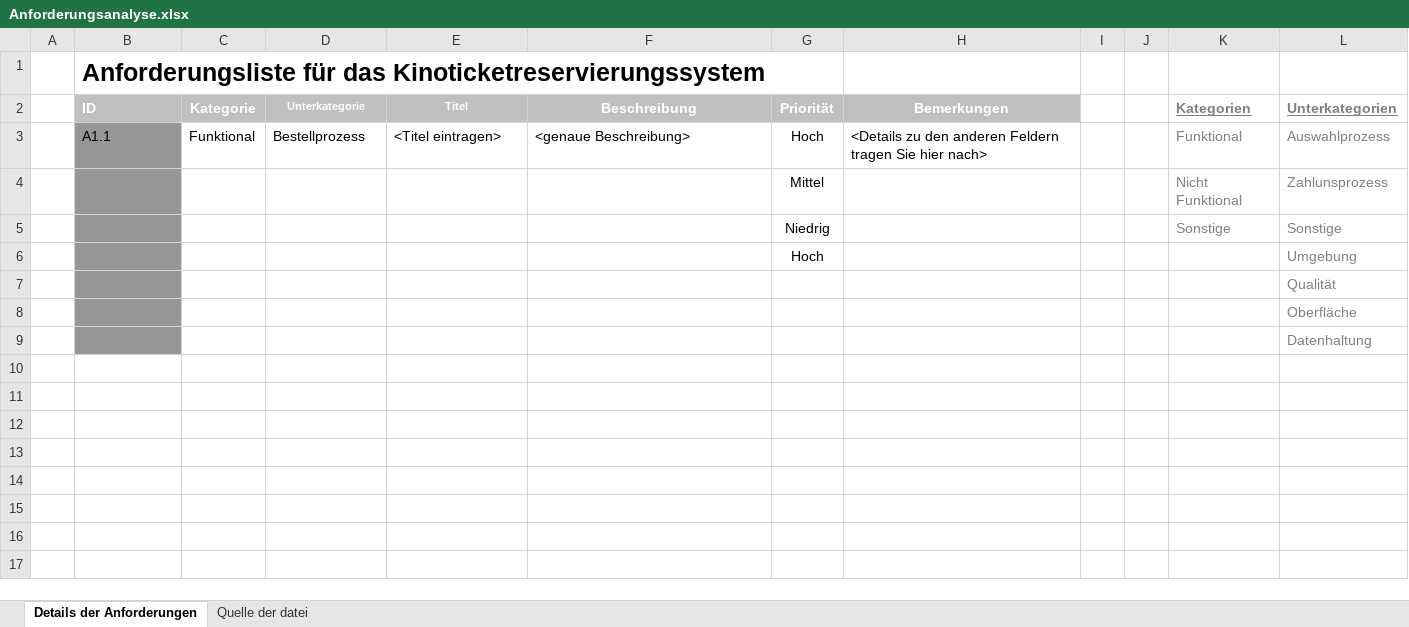
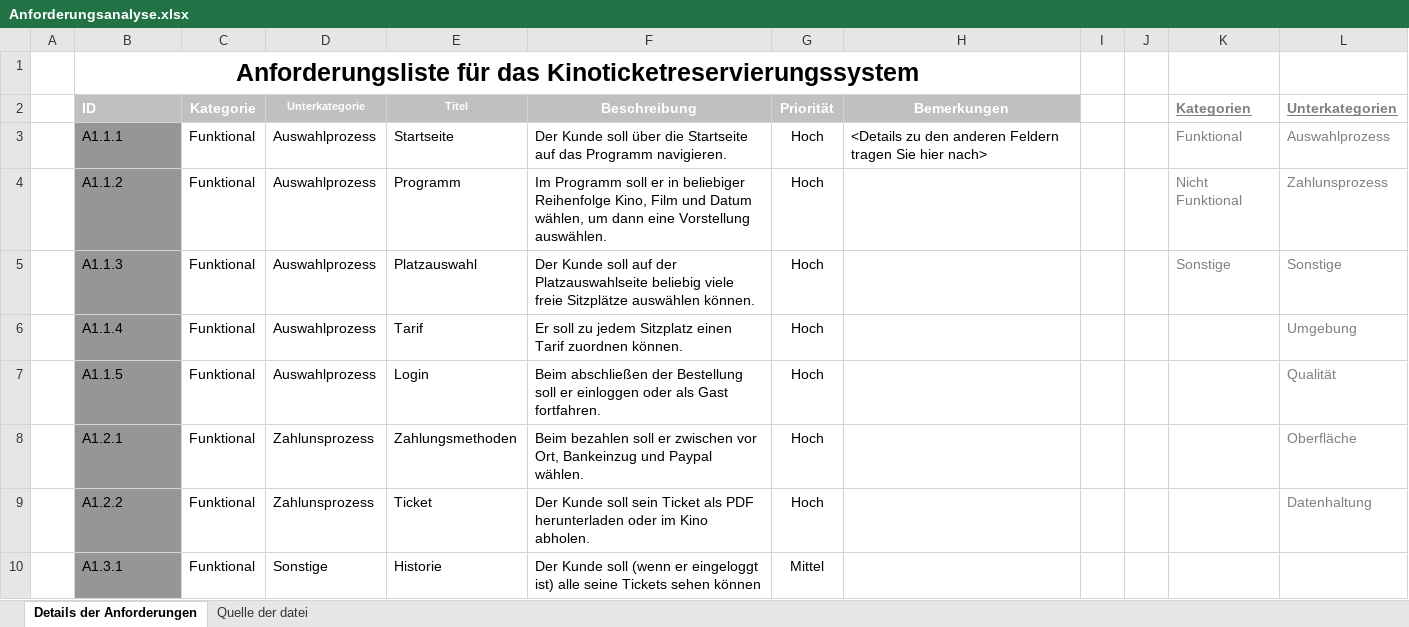
Before and after one commit to tinkamara/Systemarchitektur, an Excel workbook: Anforderungsanalyse.xlsx, sheet Details der Anforderungen, drawn as a sheet; only a part is shown; values as stored, in another font and other column widths than the file's, no borders; conditional formats not drawn; removed rows and columns are numbered as before the commit, all else as after; the diff covers the shown part only; the diff names each change by its address in the sheet, - before the commit and + after, or states it on an @@ line.

Commit message:
Update Anforderungsanalyse.xlsx
Anforderungsanalyse aktualisiert

```diff
--- a/Anforderungsanalyse.xlsx (sheet Details der Anforderungen)
+++ b/Anforderungsanalyse.xlsx (sheet Details der Anforderungen)
-B1 alignment: left
+B1 alignment: center
+B1:H1 merged
-B3 (ID): A1.1
+B3 (ID): A1.1.1
-D3 (Unterkategorie): Bestellprozess
+D3 (Unterkategorie): Auswahlprozess
-E3 (Titel): <Titel eintragen>
+E3 (Titel): Startseite
-F3 (Beschreibung): <genaue Beschreibung>
+F3 (Beschreibung): Der Kunde soll über die Startseite auf das Programm navigieren.
-row 4:  |  |  |  |  |  | Mittel |  |  |  | Nicht Funktional | Zahlunsprozess
-row 5:  |  |  |  |  |  | Niedrig |  |  |  | Sonstige | Sonstige
-row 6:  |  |  |  |  |  | Hoch |  |  |  |  | Umgebung
-row 7:  |  |  |  |  |  |  |  |  |  |  | Qualität
-row 8:  |  |  |  |  |  |  |  |  |  |  | Oberfläche
-row 9:  |  |  |  |  |  |  |  |  |  |  | Datenhaltung
+row 4:  | A1.1.2 | Funktional | Auswahlprozess | Programm | Im Programm soll er in beliebiger Reihenfolge Kino, Film und Datum wählen, um dann eine Vorstellung auswählen. | Hoch |  |  |  | Nicht Funktional | Zahlunsprozess
+row 5:  | A1.1.3 | Funktional | Auswahlprozess | Platzauswahl | Der Kunde soll auf der Platzauswahlseite beliebig viele freie Sitzplätze auswählen können. | Hoch |  |  |  | Sonstige | Sonstige
+row 6:  | A1.1.4 | Funktional | Auswahlprozess | Tarif | Er soll zu jedem Sitzplatz einen Tarif zuordnen können. | Hoch |  |  |  |  | Umgebung
+row 7:  | A1.1.5 | Funktional | Auswahlprozess | Login | Beim abschließen der Bestellung soll er einloggen oder als Gast fortfahren. | Hoch |  |  |  |  | Qualität
+row 8:  | A1.2.1 | Funktional | Zahlunsprozess | Zahlungsmethoden | Beim bezahlen soll er zwischen vor Ort, Bankeinzug und Paypal wählen. | Hoch |  |  |  |  | Oberfläche
+row 9:  | A1.2.2 | Funktional | Zahlunsprozess | Ticket | Der Kunde soll sein Ticket als PDF herunterladen oder im Kino abholen. | Hoch |  |  |  |  | Datenhaltung
+row 10:  | A1.3.1 | Funktional | Sonstige | Historie | Der Kunde soll (wenn er eingeloggt ist) alle seine Tickets sehen können | Mittel
```
Also changed, not shown: 14 added rows elsewhere in this sheet.
